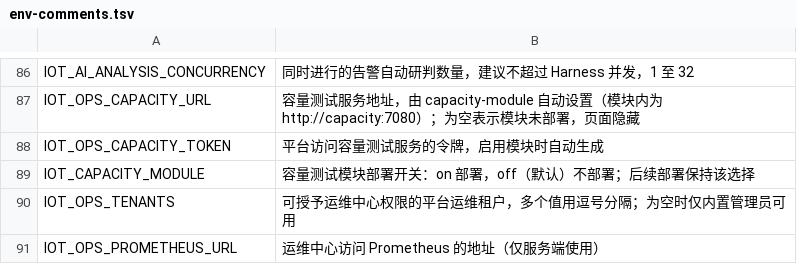
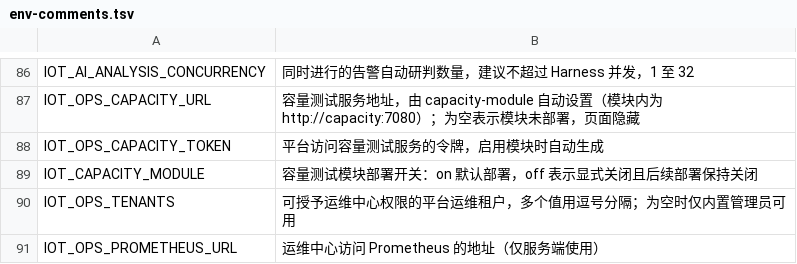
Before and after one commit to Jokerboozp/TorchLink, a TSV file: scripts/lib/env-comments.tsv, drawn as a sheet; only a part is shown, gaps mark what is left out.

```diff
--- a/scripts/lib/env-comments.tsv
+++ b/scripts/lib/env-comments.tsv
@@ -88,3 +88,3 @@ IOT_OPS_CAPACITY_URL	容量测试服务地址，由 capacity-module 自动设置
 IOT_OPS_CAPACITY_TOKEN	平台访问容量测试服务的令牌，启用模块时自动生成
-IOT_CAPACITY_MODULE	容量测试模块部署开关：on 部署，off（默认）不部署；后续部署保持该选择
+IOT_CAPACITY_MODULE	容量测试模块部署开关：on 默认部署，off 表示显式关闭且后续部署保持关闭
 IOT_OPS_TENANTS	可授予运维中心权限的平台运维租户，多个值用逗号分隔；为空时仅内置管理员可用
```
Also changed, not shown: 18 other files.
